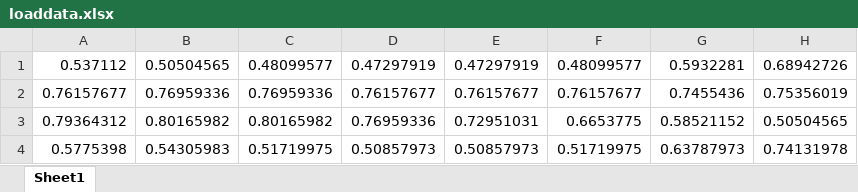
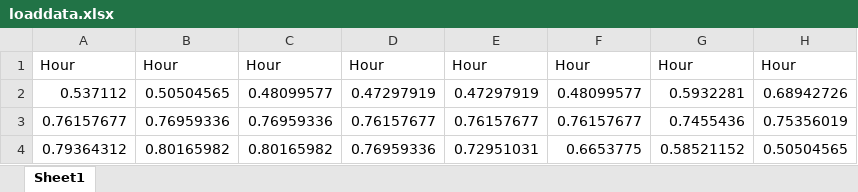
Before and after one commit to jvap2/EE5880_DeepLearning, an Excel workbook: loaddata.xlsx, sheet Sheet1, drawn as a sheet; only a part is shown; the shorter side is filled out with more unchanged rows; values as stored, in another font and other column widths than the file's, no borders; the diff names each change by its address in the sheet, - before the commit and + after, or states it on an @@ line.

Commit message:
Corrected values

```diff
--- a/loaddata.xlsx (sheet Sheet1)
+++ b/loaddata.xlsx (sheet Sheet1)
+row 1: Hour | Hour | Hour | Hour | Hour | Hour | Hour | Hour
```
Also changed, not shown: 6 other files.
